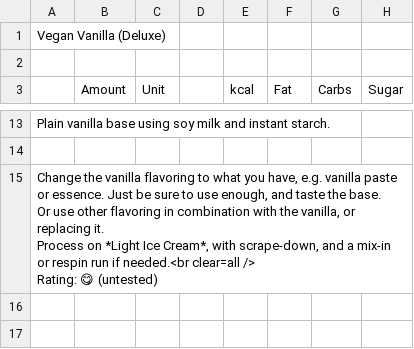
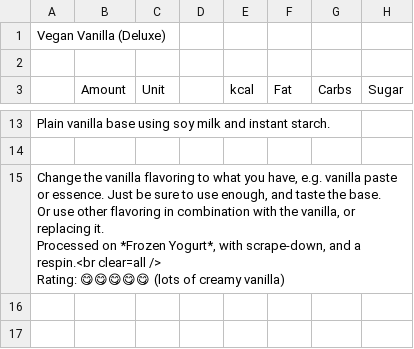
Before and after one commit to jhermann/ice-creamery, a CSV file: recipes/Vegan Vanilla (Deluxe)/Ice-Cream-Recipes.csv, drawn as a sheet; only a part is shown, gaps mark what is left out; ↵ is a line break in a cell; the diff names each change by its address in the sheet, - before the commit and + after, or states it on an @@ line.

Commit message:
add processing images 2026-01-25

```diff
--- a/recipes/Vegan Vanilla (Deluxe)/Ice-Cream-Recipes.csv
+++ b/recipes/Vegan Vanilla (Deluxe)/Ice-Cream-Recipes.csv
-A15: …replacing it. ↵ Process on *Light Ice Cream*, with scrape-down, and a mix-in or respin run if needed.<br clear=all /> ↵ Rating: 😋 (untested)
+A15: …replacing it. ↵ Processed on *Frozen Yogurt*, with scrape-down, and a respin.<br clear=all /> ↵ Rating: 😋😋😋😋😋 (lots of creamy vanilla)
```
Also changed, not shown: 4 other files.
